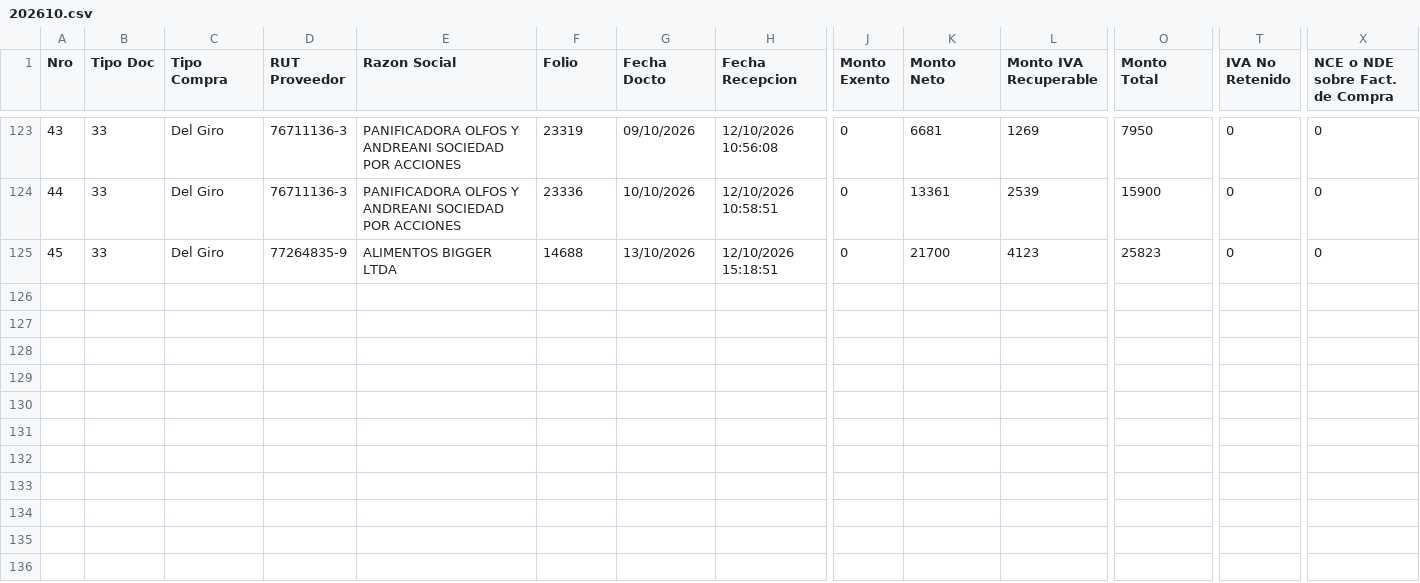
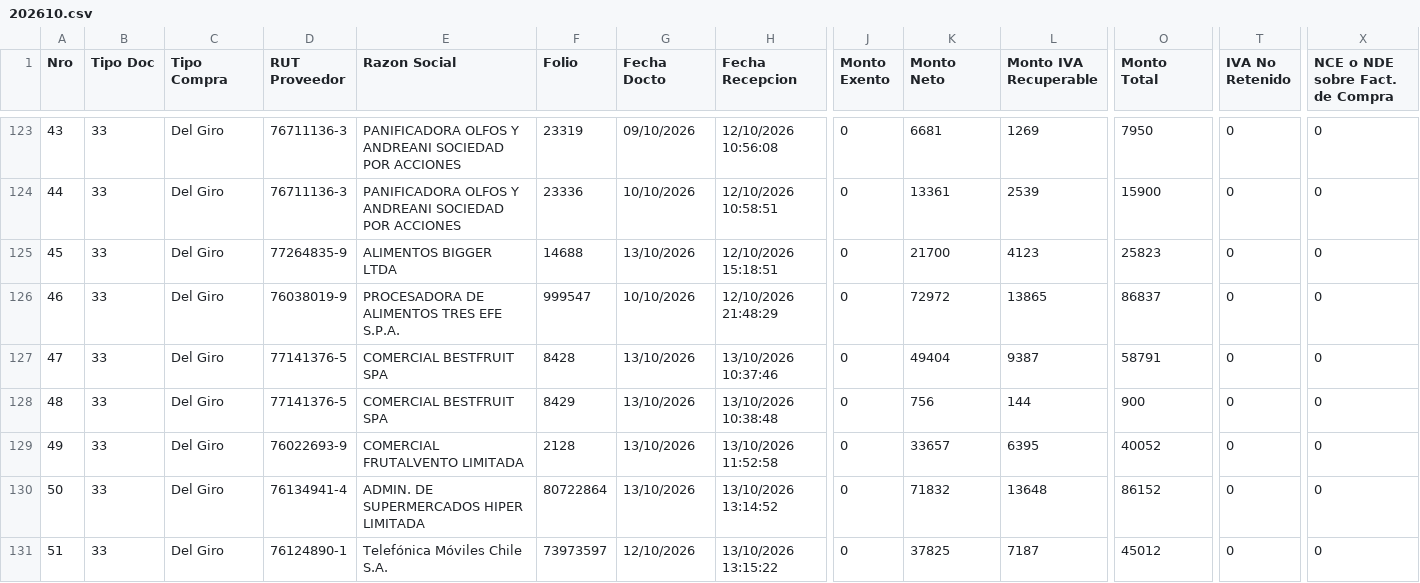
Before and after one commit to nicolasanavalon/sii-dte, a CSV file: data/202610.csv, drawn as a sheet; only a part is shown, gaps mark what is left out; rows hold the shown columns only; the diff names each change by its address in the sheet, - before the commit and + after, or states it on an @@ line.

```diff
--- a/data/202610.csv
+++ b/data/202610.csv
+row 126: 46 | 33 | Del Giro | 76038019-9 | PROCESADORA DE ALIMENTOS TRES EFE S.P.A. | 999547 | 10/10/2026 | 12/10/2026 21:48:29 | 0 | 72972 | 13865 | 86837 | 0 | 0
+row 127: 47 | 33 | Del Giro | 77141376-5 | COMERCIAL BESTFRUIT SPA | 8428 | 13/10/2026 | 13/10/2026 10:37:46 | 0 | 49404 | 9387 | 58791 | 0 | 0
+row 128: 48 | 33 | Del Giro | 77141376-5 | COMERCIAL BESTFRUIT SPA | 8429 | 13/10/2026 | 13/10/2026 10:38:48 | 0 | 756 | 144 | 900 | 0 | 0
+row 129: 49 | 33 | Del Giro | 76022693-9 | COMERCIAL FRUTALVENTO LIMITADA | 2128 | 13/10/2026 | 13/10/2026 11:52:58 | 0 | 33657 | 6395 | 40052 | 0 | 0
+row 130: 50 | 33 | Del Giro | 76134941-4 | ADMIN. DE SUPERMERCADOS HIPER LIMITADA | 80722864 | 13/10/2026 | 13/10/2026 13:14:52 | 0 | 71832 | 13648 | 86152 | 0 | 0
+row 131: 51 | 33 | Del Giro | 76124890-1 | Telefónica Móviles Chile S.A. | 73973597 | 12/10/2026 | 13/10/2026 13:15:22 | 0 | 37825 | 7187 | 45012 | 0 | 0
```
Also changed, not shown: 1 other file.
